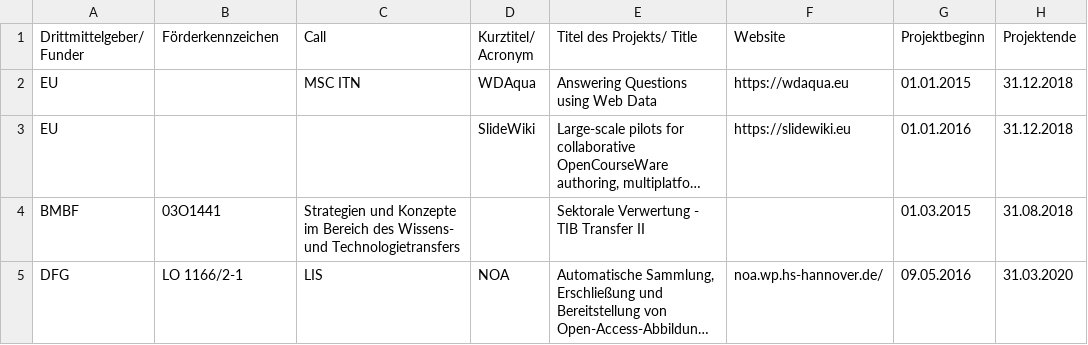
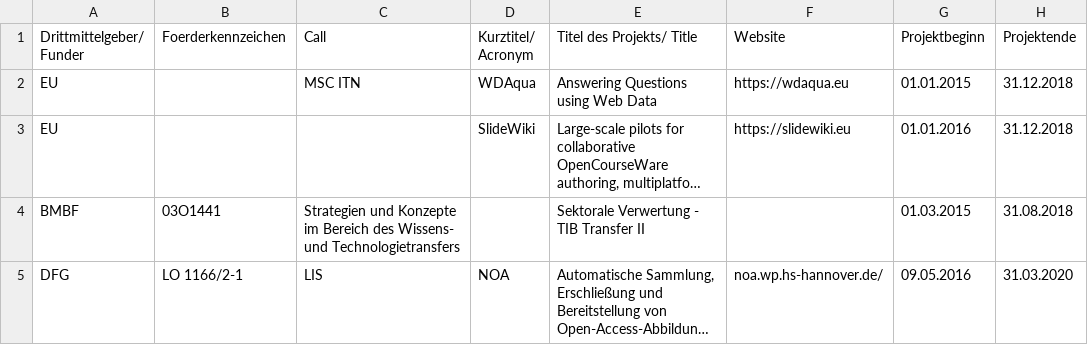
Before and after one commit to bkampe/VIVO-Harvester, a CSV file: example-scripts/bash-scripts/full-harvest-examples/1.13-1.15-examples/Drittmittelliste/Drittmittelliste_VIVO_Mapping.CSV, drawn as a sheet; only a part is shown; long unchanged cells end in …; the diff names each change by its address in the sheet, - before the commit and + after, or states it on an @@ line.

```diff
--- a/example-scripts/bash-scripts/full-harvest-examples/1.13-1.15-examples/Drittmittelliste/Drittmittelliste_VIVO_Mapping.CSV
+++ b/example-scripts/bash-scripts/full-harvest-examples/1.13-1.15-examples/Drittmittelliste/Drittmittelliste_VIVO_Mapping.CSV
-B1: Förderkennzeichen
+B1: Foerderkennzeichen
```
Also changed, not shown: 12 other files.
